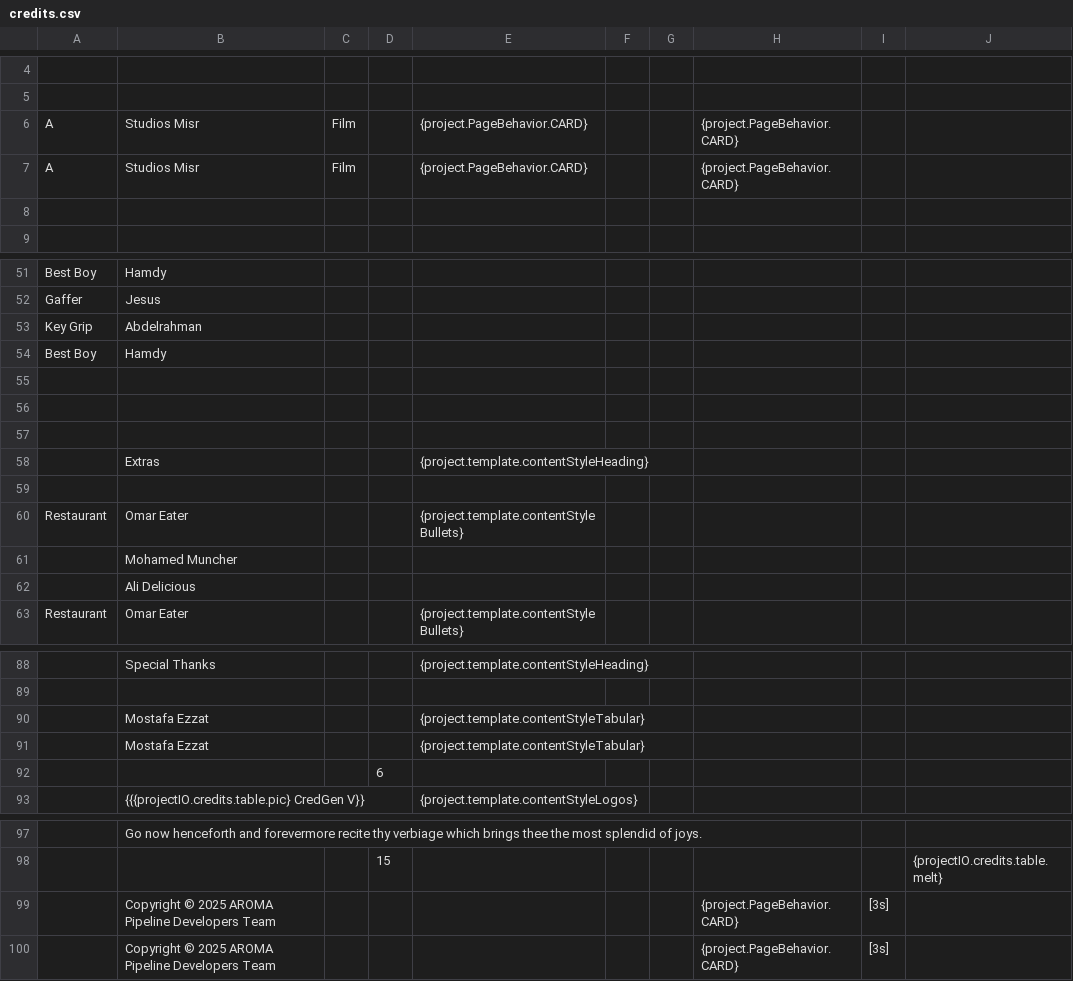
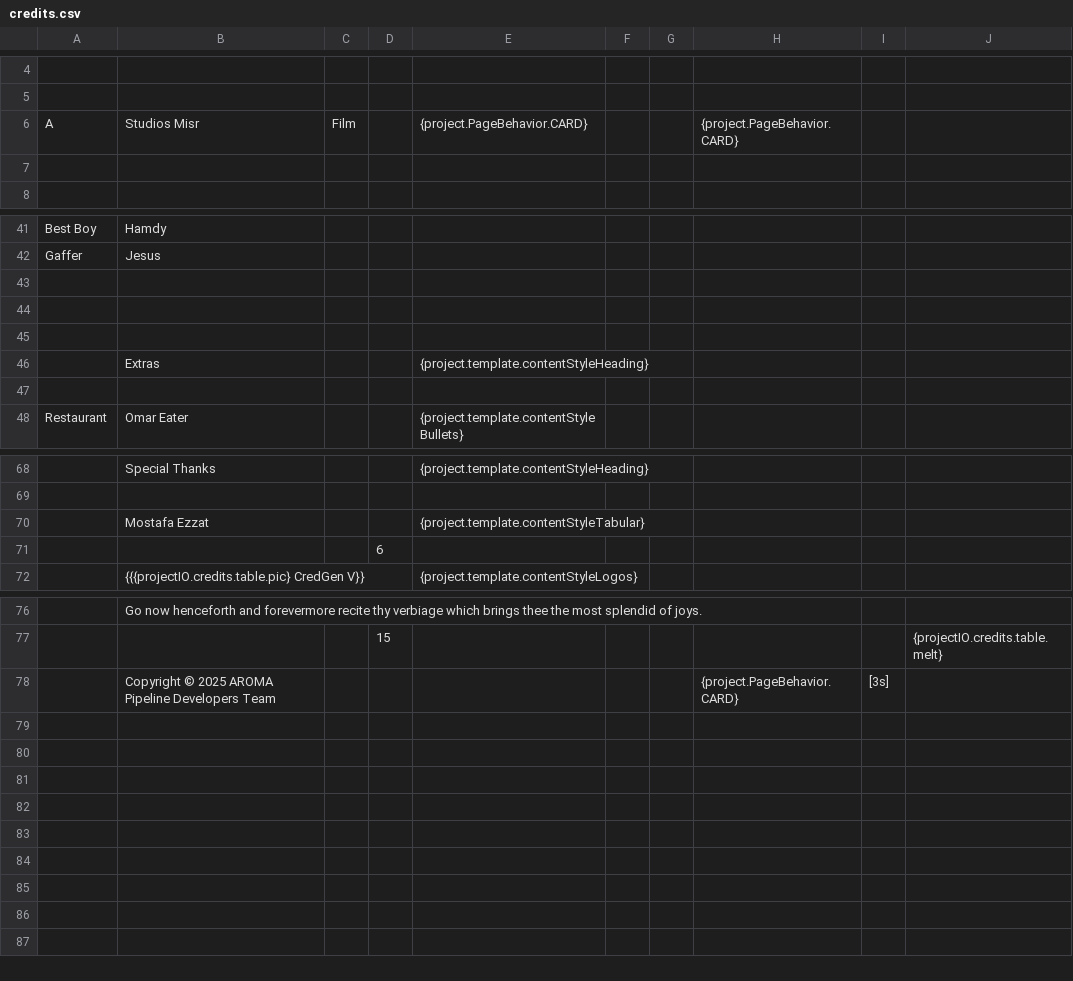
Before and after one commit to aramadan0096/CredGen, a CSV file: src/main/resources/template/credits.csv, drawn as a sheet; only a part is shown, gaps mark what is left out; the diff covers the shown part only.

Commit message:
Refactor SVG and CSV templates for CredGen
- Updated credgenV.svg to a new structure with improved dimensions and added title.
- Removed duplicate entries in credits.csv to streamline the credit listing.
- Added new credgenH_OLD.svg file containing detailed SVG graphics for the project.

```diff
--- a/src/main/resources/template/credits.csv
+++ b/src/main/resources/template/credits.csv
@@ -6,3 +6,2 @@
 A,Studios Misr,Film,,{project.PageBehavior.CARD},,,{project.PageBehavior.CARD},,
-A,Studios Misr,Film,,{project.PageBehavior.CARD},,,{project.PageBehavior.CARD},,
 ,,,,,,,,,
@@ -52,4 +42,2 @@ Best Boy,Hamdy,,,,,,,,
 Gaffer,Jesus,,,,,,,,
-Key Grip,Abdelrahman,,,,,,,,
-Best Boy,Hamdy,,,,,,,,
 ,,,,,,,,,
@@ -59,5 +47,2 @@ Best Boy,Hamdy,,,,,,,,
 ,,,,,,,,,
-Restaurant,Omar Eater,,,{project.template.contentStyleBullets},,,,,
-,Mohamed Muncher,,,,,,,,
-,Ali Delicious,,,,,,,,
 Restaurant,Omar Eater,,,{project.template.contentStyleBullets},,,,,
@@ -90,3 +70,2 @@ Restaurant,Omar Eater,,,{project.template.contentStyleBullets},,,,,
 ,Mostafa Ezzat,,,{project.template.contentStyleTabular},,,,,
-,Mostafa Ezzat,,,{project.template.contentStyleTabular},,,,,
 ,,,6,,,,,,
@@ -98,3 +77,2 @@ Restaurant,Omar Eater,,,{project.template.contentStyleBullets},,,,,
 ,,,15,,,,,,{projectIO.credits.table.melt}
-,Copyright © 2025 AROMA Pipeline Developers Team,,,,,,{project.PageBehavior.CARD},[3s],
 ,Copyright © 2025 AROMA Pipeline Developers Team,,,,,,{project.PageBehavior.CARD},[3s],
```
Also changed, not shown: 14 removed rows elsewhere in this file, 4 other files.
